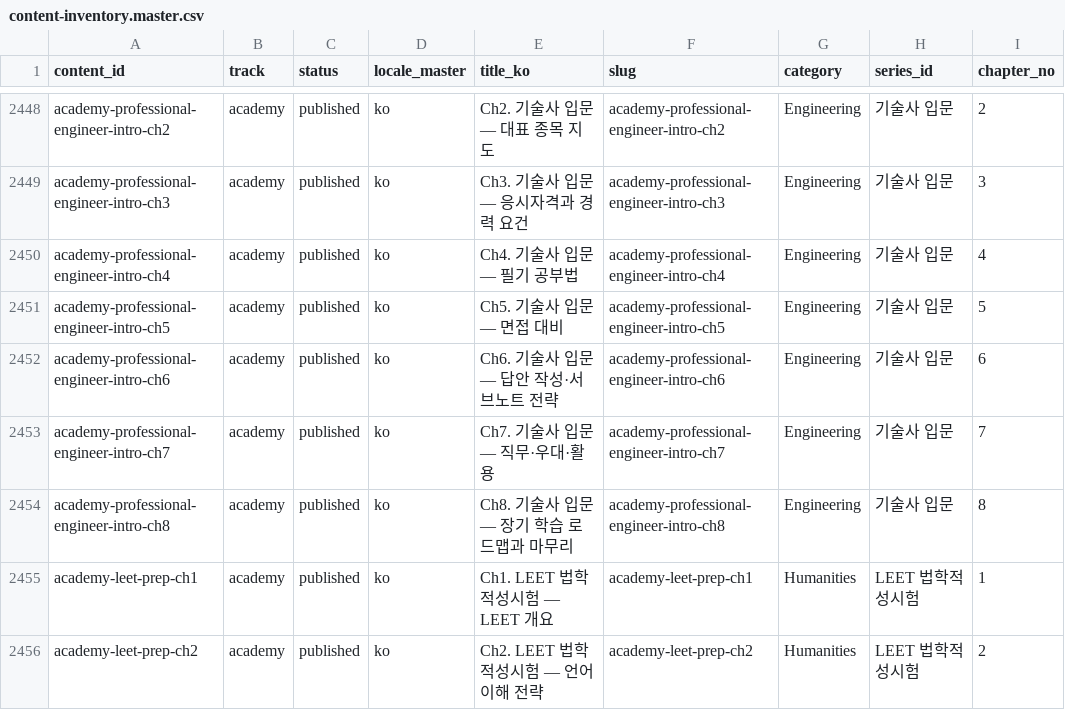
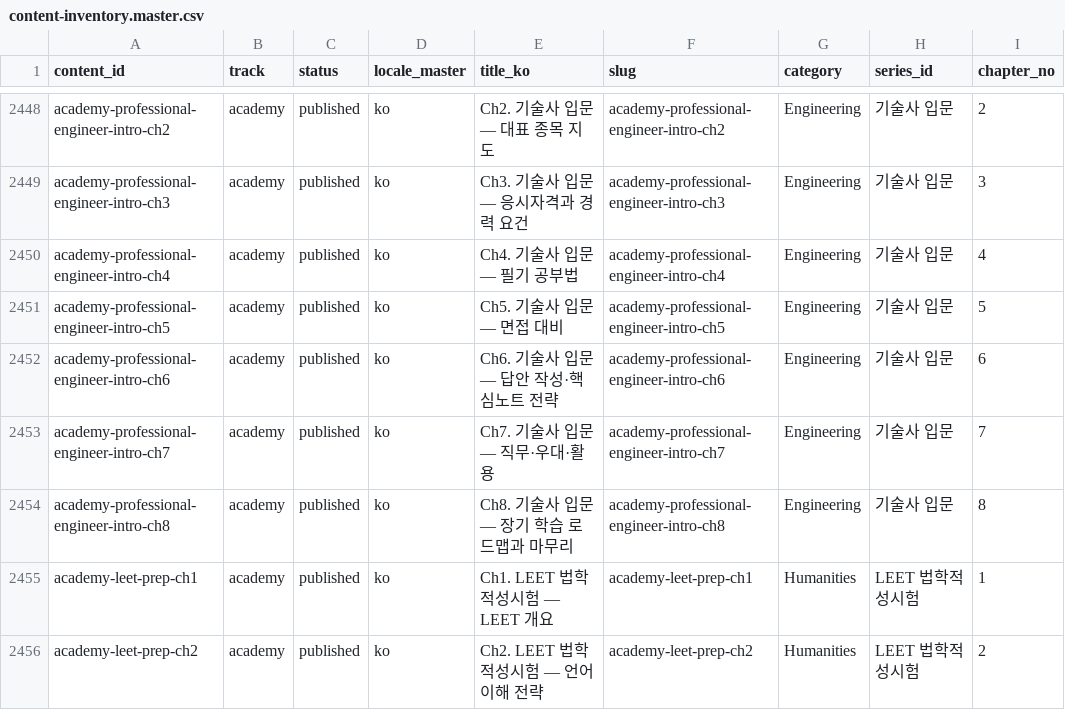
Before and after one commit to yuli3/blog-oiyo, a CSV file: data/catalog/content-inventory.master.csv, drawn as a sheet; only a part is shown, gaps mark what is left out; the diff names each change by its address in the sheet, - before the commit and + after, or states it on an @@ line.

```diff
--- a/data/catalog/content-inventory.master.csv
+++ b/data/catalog/content-inventory.master.csv
-E2452 (title_ko): Ch6. 기술사 입문 — 답안 작성·서브노트 전략
+E2452 (title_ko): Ch6. 기술사 입문 — 답안 작성·핵심노트 전략
```
Also changed, not shown: 12 other files.
